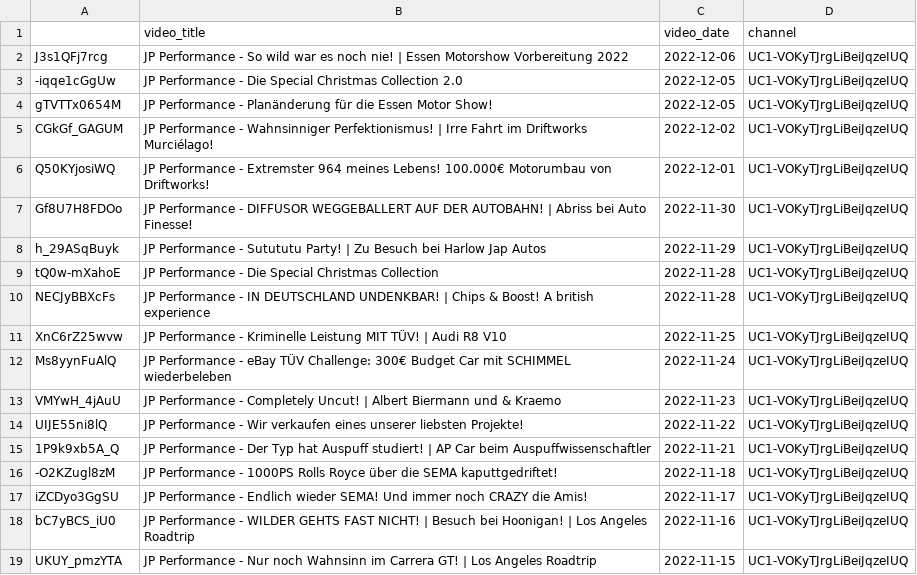
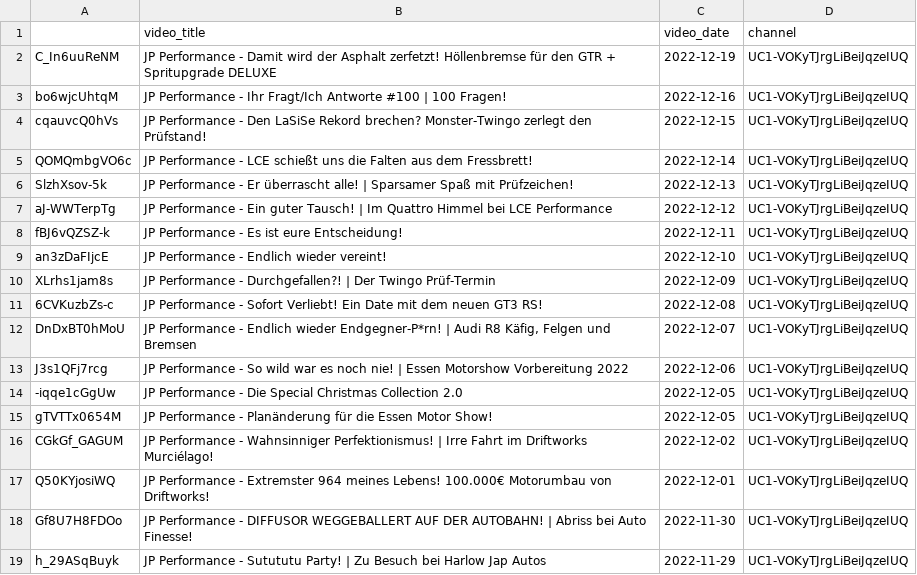
Before and after one commit to mlempp/voice_of_the_community, a CSV file: video_DataBase.csv, drawn as a sheet; only a part is shown; the shorter side is filled out with more unchanged rows.

```diff
--- a/video_DataBase.csv
+++ b/video_DataBase.csv
@@ -1,2 +1,13 @@
 ;video_title;video_date;channel
+C_In6uuReNM;JP Performance - Damit wird der Asphalt zerfetzt! Höllenbremse für den GTR + Spritupgrade DELUXE;2022-12-19;UC1-VOKyTJrgLiBeiJqzeIUQ
+bo6wjcUhtqM;JP Performance -  Ihr Fragt/Ich Antworte #100 | 100 Fragen!;2022-12-16;UC1-VOKyTJrgLiBeiJqzeIUQ
+cqauvcQ0hVs;JP Performance - Den LaSiSe Rekord brechen? Monster-Twingo zerlegt den Prüfstand!;2022-12-15;UC1-VOKyTJrgLiBeiJqzeIUQ
+QOMQmbgVO6c;JP Performance - LCE schießt uns die Falten aus dem Fressbrett!;2022-12-14;UC1-VOKyTJrgLiBeiJqzeIUQ
+SlzhXsov-5k;JP Performance - Er überrascht alle! | Sparsamer Spaß mit Prüfzeichen!;2022-12-13;UC1-VOKyTJrgLiBeiJqzeIUQ
+aJ-WWTerpTg;JP Performance - Ein guter Tausch! | Im Quattro Himmel bei LCE Performance;2022-12-12;UC1-VOKyTJrgLiBeiJqzeIUQ
+fBJ6vQZSZ-k;JP Performance - Es ist eure Entscheidung!;2022-12-11;UC1-VOKyTJrgLiBeiJqzeIUQ
+an3zDaFIjcE;JP Performance - Endlich wieder vereint!;2022-12-10;UC1-VOKyTJrgLiBeiJqzeIUQ
+XLrhs1jam8s;JP Performance - Durchgefallen?! | Der Twingo Prüf-Termin;2022-12-09;UC1-VOKyTJrgLiBeiJqzeIUQ
+6CVKuzbZs-c;JP Performance - Sofort Verliebt! Ein Date mit dem neuen GT3 RS!;2022-12-08;UC1-VOKyTJrgLiBeiJqzeIUQ
+DnDxBT0hMoU;JP Performance - Endlich wieder Endgegner-P*rn! | Audi R8 Käfig, Felgen und Bremsen;2022-12-07;UC1-VOKyTJrgLiBeiJqzeIUQ
 J3s1QFj7rcg;JP Performance - So wild war es noch nie! | Essen Motorshow Vorbereitung 2022;2022-12-06;UC1-VOKyTJrgLiBeiJqzeIUQ
```
Also changed, not shown: 11 other files.
